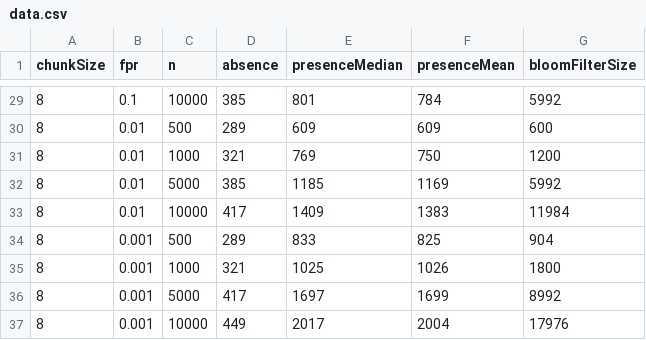
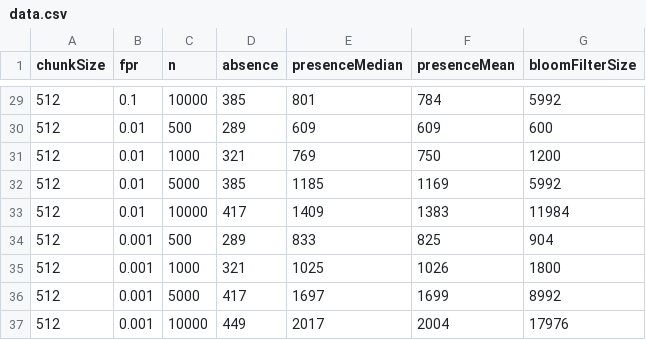
Before and after one commit to ChainlessCoder/bloom-tree-experiments, a CSV file: data/data.csv, drawn as a sheet; only a part is shown, gaps mark what is left out; the diff covers the shown part only.

Commit message:
added plots for various chunk sizes

```diff
--- a/data/data.csv
+++ b/data/data.csv
@@ -29,9 +29,9 @@ chunkSize,fpr,n,absence,presenceMedian,presenceMean,bloomFilterSize
-8, 0.1, 10000, 385, 801, 784, 5992
-8, 0.01, 500, 289, 609, 609, 600
-8, 0.01, 1000, 321, 769, 750, 1200
-8, 0.01, 5000, 385, 1185, 1169, 5992
-8, 0.01, 10000, 417, 1409, 1383, 11984
-8, 0.001, 500, 289, 833, 825, 904
-8, 0.001, 1000, 321, 1025, 1026, 1800
-8, 0.001, 5000, 417, 1697, 1699, 8992
-8, 0.001, 10000, 449, 2017, 2004, 17976
+512, 0.1, 10000, 385, 801, 784, 5992
+512, 0.01, 500, 289, 609, 609, 600
+512, 0.01, 1000, 321, 769, 750, 1200
+512, 0.01, 5000, 385, 1185, 1169, 5992
+512, 0.01, 10000, 417, 1409, 1383, 11984
+512, 0.001, 500, 289, 833, 825, 904
+512, 0.001, 1000, 321, 1025, 1026, 1800
+512, 0.001, 5000, 417, 1697, 1699, 8992
+512, 0.001, 10000, 449, 2017, 2004, 17976
```
Also changed, not shown: 27 edited cells elsewhere in this file, 3 other files.
